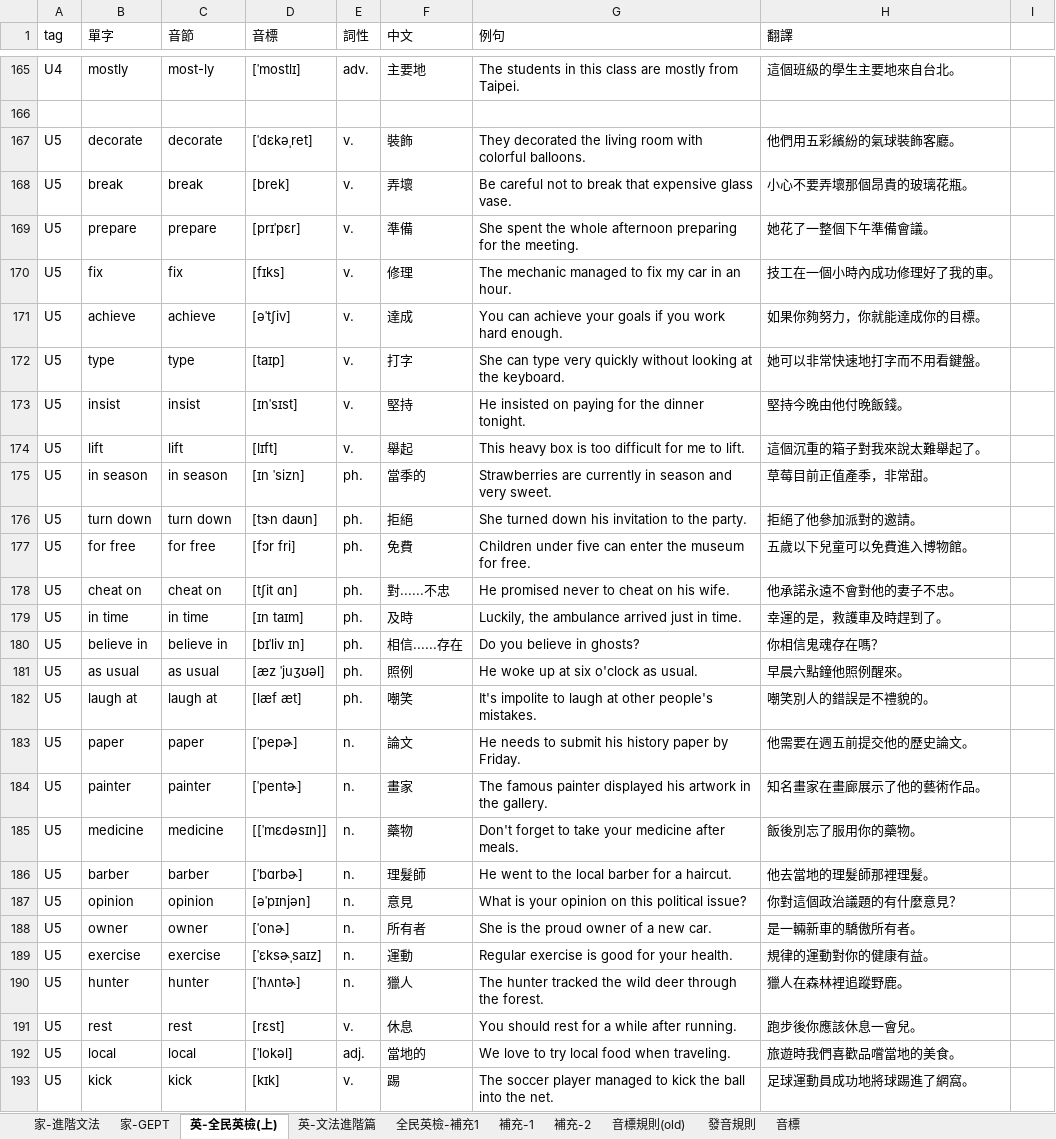
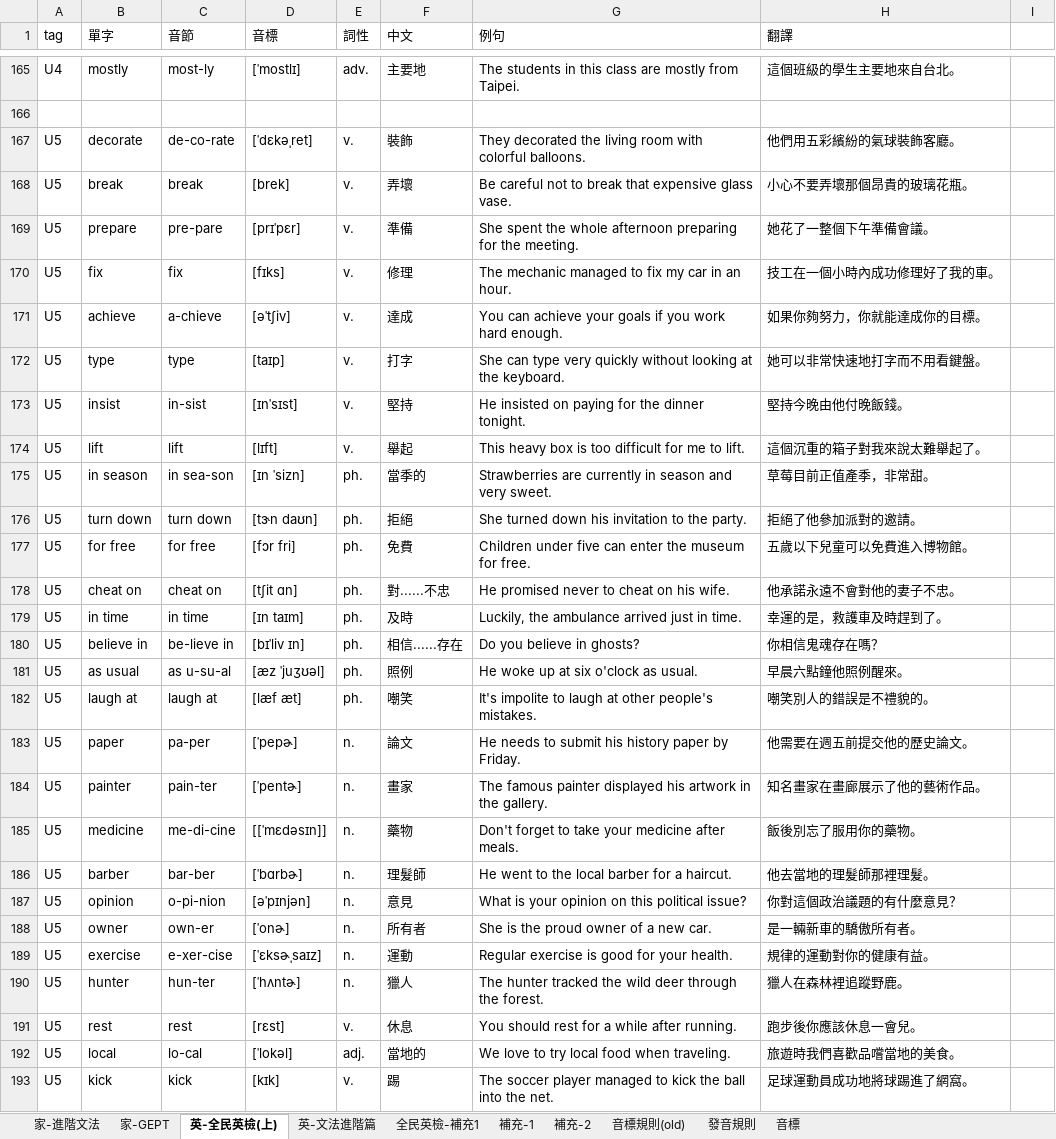
Before and after one commit to bwm0822/study, an Excel workbook: docs/english.xlsx, sheet 英-全民英檢(上), drawn as a sheet; only a part is shown, gaps mark what is left out; values as stored, in another font and other column widths than the file's, no borders; the diff covers the shown part only; the diff names each change by its address in the sheet, - before the commit and + after, or states it on an @@ line.

```diff
--- a/docs/english.xlsx (sheet 英-全民英檢(上))
+++ b/docs/english.xlsx (sheet 英-全民英檢(上))
-C167 (音節): decorate
+C167 (音節): de-co-rate
-C169 (音節): prepare
+C169 (音節): pre-pare
-C171 (音節): achieve
+C171 (音節): a-chieve
-C173 (音節): insist
+C173 (音節): in-sist
-C175 (音節): in season
+C175 (音節): in sea-son
-C180 (音節): believe in
+C180 (音節): be-lieve in
-C181 (音節): as usual
+C181 (音節): as u-su-al
-C183 (音節): paper
+C183 (音節): pa-per
-C184 (音節): painter
+C184 (音節): pain-ter
-C185 (音節): medicine
+C185 (音節): me-di-cine
-C186 (音節): barber
+C186 (音節): bar-ber
-C187 (音節): opinion
+C187 (音節): o-pi-nion
-C188 (音節): owner
+C188 (音節): own-er
-C189 (音節): exercise
+C189 (音節): e-xer-cise
-C190 (音節): hunter
+C190 (音節): hun-ter
-C192 (音節): local
+C192 (音節): lo-cal
```
Also changed, not shown: 213 edited cells elsewhere in this sheet, sheet 家-進階文法, sheet 家-GEPT, sheet 英-文法進階篇, sheet 補充-1, sheet 補充-2, sheet 全民英檢-補充1.
